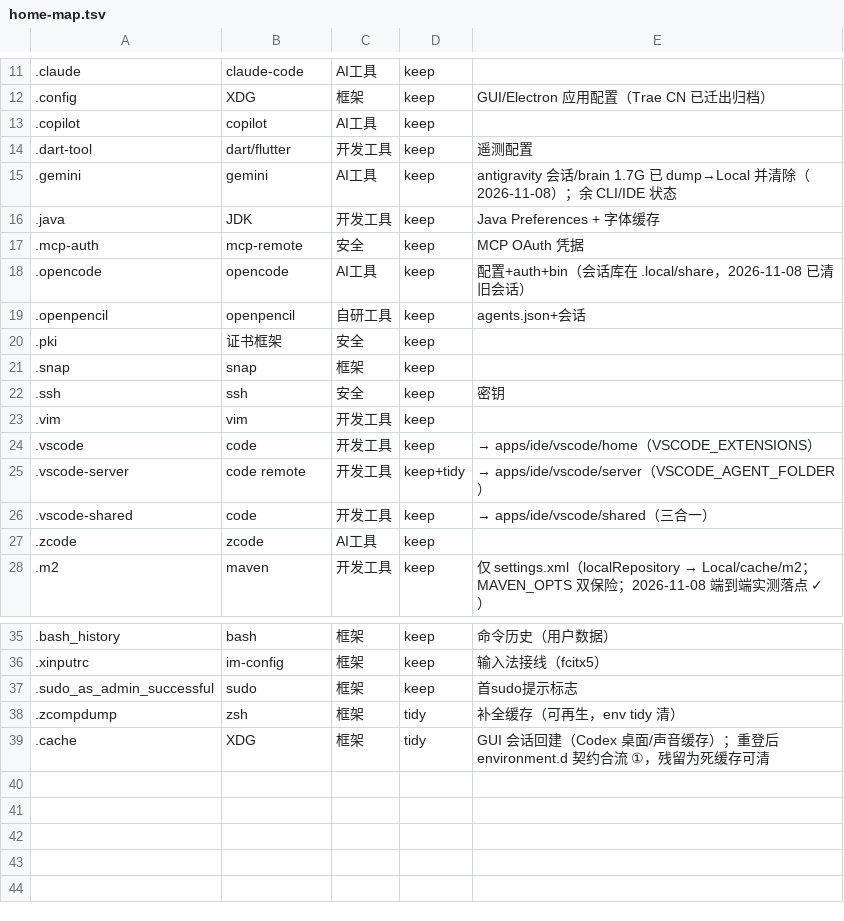
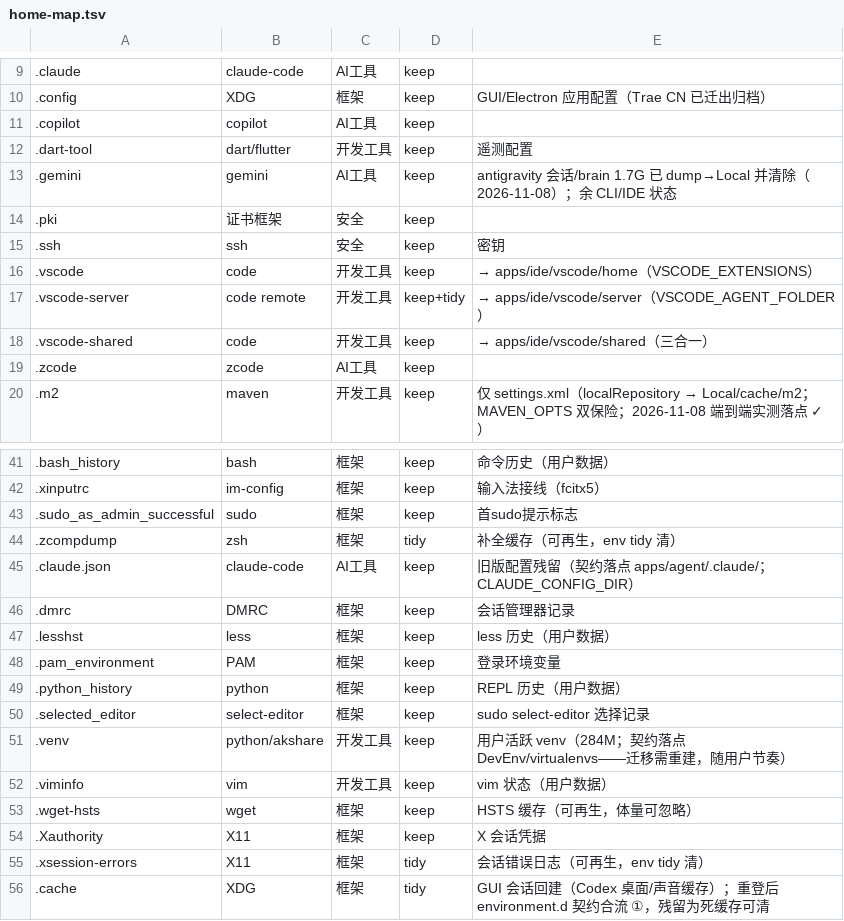
Before and after one commit to zhaoxuan-inside/BestDevEnv, a TSV file: config/data/home-map.tsv, drawn as a sheet; only a part is shown, gaps mark what is left out; the diff covers the shown part only.

Commit message:
chore(config): seed 快照同步（devenv cfg snapshot；③ 正本 → 工程仓库，push 即异地备份）

```diff
--- a/config/data/home-map.tsv
+++ b/config/data/home-map.tsv
@@ -15,10 +13,4 @@
 .gemini|gemini|AI工具|keep|antigravity 会话/brain 1.7G 已 dump→Local 并清除（2026-11-08）；余 CLI/IDE 状态
-.java|JDK|开发工具|keep|Java Preferences + 字体缓存
-.mcp-auth|mcp-remote|安全|keep|MCP OAuth 凭据
-.opencode|opencode|AI工具|keep|配置+auth+bin（会话库在 .local/share，2026-11-08 已清旧会话）
-.openpencil|openpencil|自研工具|keep|agents.json+会话
 .pki|证书框架|安全|keep|
-.snap|snap|框架|keep|
 .ssh|ssh|安全|keep|密钥
-.vim|vim|开发工具|keep|
 .vscode|code|开发工具|keep|→ apps/ide/vscode/home（VSCODE_EXTENSIONS）
@@ -38,2 +44,13 @@
 .zcompdump|zsh|框架|tidy|补全缓存（可再生，env tidy 清）
+.claude.json|claude-code|AI工具|keep|旧版配置残留（契约落点 apps/agent/.claude/；CLAUDE_CONFIG_DIR）
+.dmrc|DMRC|框架|keep|会话管理器记录
+.lesshst|less|框架|keep|less 历史（用户数据）
+.pam_environment|PAM|框架|keep|登录环境变量
+.python_history|python|框架|keep|REPL 历史（用户数据）
+.selected_editor|select-editor|框架|keep|sudo select-editor 选择记录
+.venv|python/akshare|开发工具|keep|用户活跃 venv（284M；契约落点 DevEnv/virtualenvs——迁移需重建，随用户节奏）
+.viminfo|vim|开发工具|keep|vim 状态（用户数据）
+.wget-hsts|wget|框架|keep|HSTS 缓存（可再生，体量可忽略）
+.Xauthority|X11|框架|keep|X 会话凭据
+.xsession-errors|X11|框架|tidy|会话错误日志（可再生，env tidy 清）
 .cache|XDG|框架|tidy|GUI 会话回建（Codex 桌面/声音缓存）；重登后 environment.d 契约合流 ①，残留为死缓存可清
```
Also changed, not shown: 15 added rows, 3 removed rows and 4 edited cells elsewhere in this file, 11 other files.
